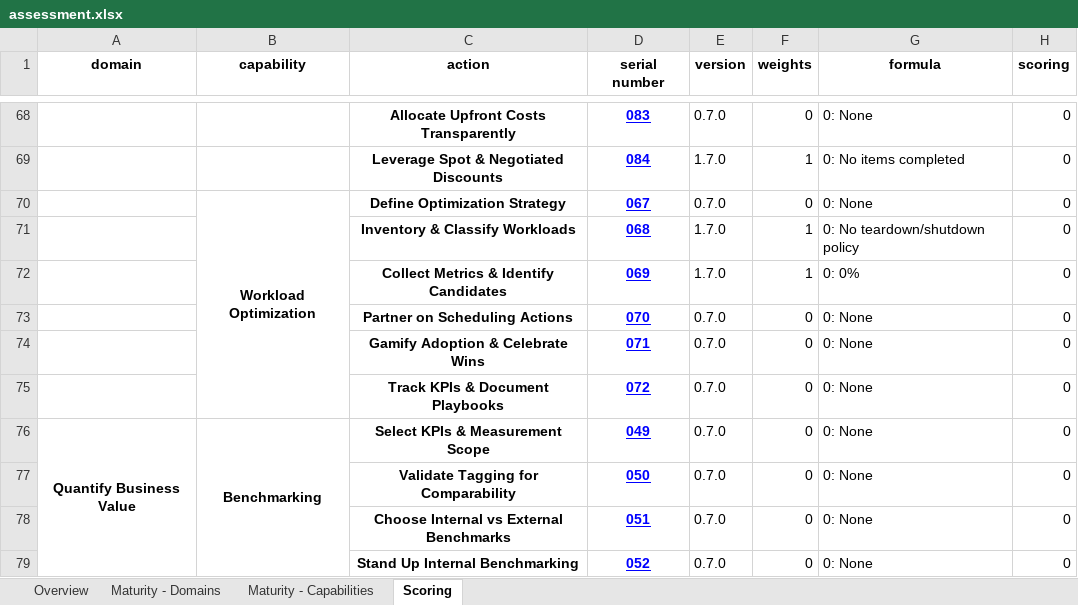
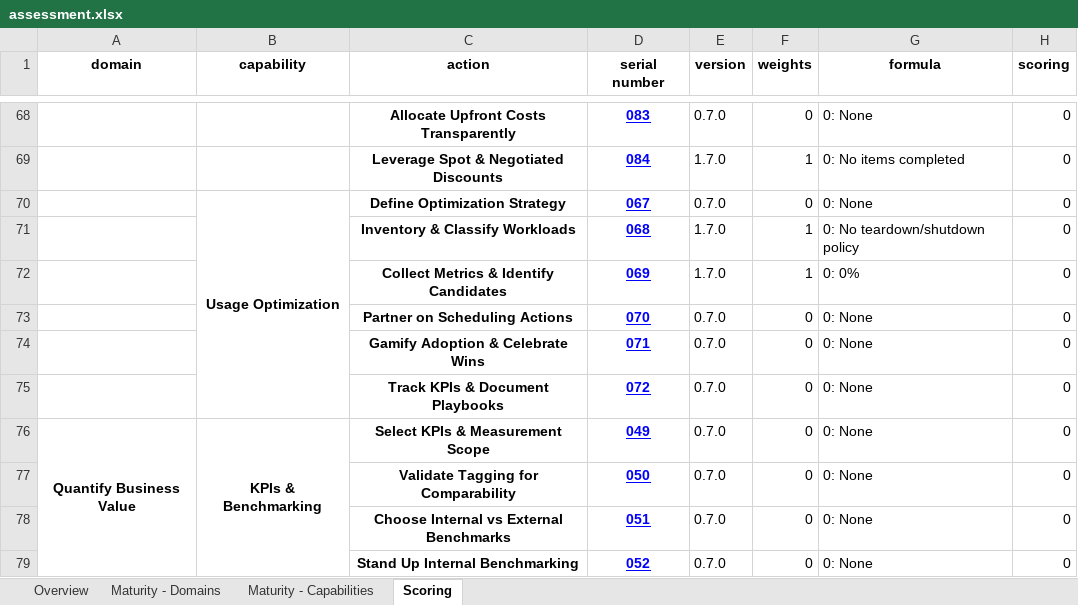
Before and after one commit to FinOpsPP/Framework-Assessment, an Excel workbook: assessments/FinOps Foundation/assessment.xlsx, sheet Scoring, drawn as a sheet; only a part is shown, gaps mark what is left out; values as stored, in another font and other column widths than the file's, no borders; the diff covers the shown part only; the diff names each change by its address in the sheet, - before the commit and + after, or states it on an @@ line.

```diff
--- a/assessments/FinOps Foundation/assessment.xlsx (sheet Scoring)
+++ b/assessments/FinOps Foundation/assessment.xlsx (sheet Scoring)
-B70 (capability): Workload Optimization
+B70 (capability): Usage Optimization
-B76 (capability): Benchmarking
+B76 (capability): KPIs & Benchmarking
```
Also changed, not shown: 1 added row, 1 removed row, 5 moved rows, 4 edited cells and merged cells elsewhere in this sheet, sheet Overview, formulas that keep their value, hidden cells, charts or pictures, assessments/FinOps++/assessment.xlsx, 3 other files.
